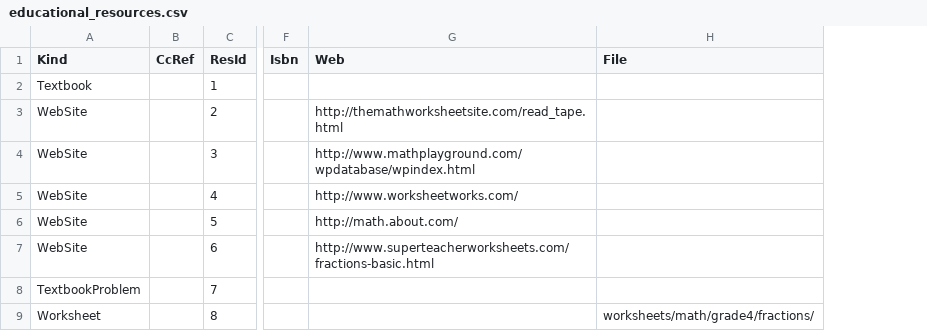
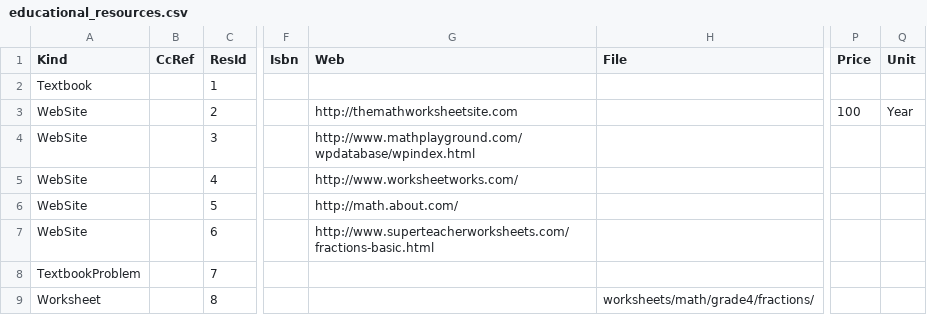
Before and after one commit to laquereric/LivingToLearn, a CSV file: data/educational_resources.csv, drawn as a sheet; only a part is shown, gaps mark what is left out; the diff names each change by its address in the sheet, - before the commit and + after, or states it on an @@ line.

```diff
--- a/data/educational_resources.csv
+++ b/data/educational_resources.csv
+column P (Price), row 3: 100
+column Q (Unit), row 3: Year
-G3 (Web): http://themathworksheetsite.com/read_tape.html
+G3 (Web): http://themathworksheetsite.com
```
Also changed, not shown: 11 other files.
